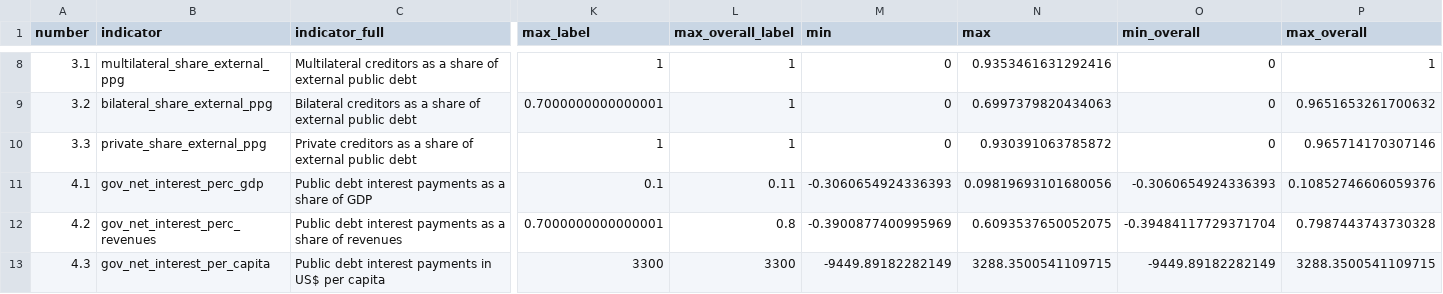
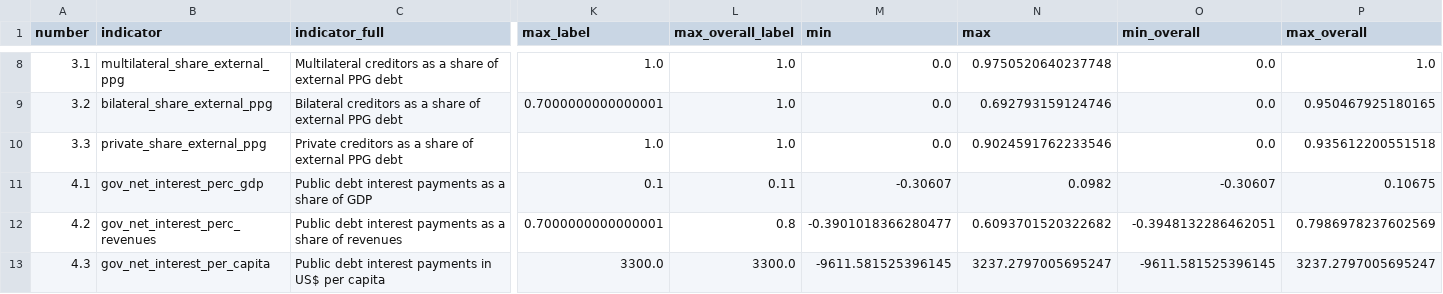
Before and after one commit to unctad-infovis/2023-gcrg_debt, a CSV file: public/assets/data/indicator_key.csv, drawn as a sheet; only a part is shown, gaps mark what is left out; the diff covers the shown part only; the diff names each change by its address in the sheet, - before the commit and + after, or states it on an @@ line.

Commit message:
Update debt wheel data and add data validation tooling
Refreshes id_key, indicator_key, values and about.json with the latest
data drop (renamed net-interest indicators, updated country coverage,
reconstructed axis scales). Adds npm run validate-data (read-only
structural checks) and npm run fill-missing-values (manual, on-demand
patch for missing latest-year rows) to catch and temporarily work around
export gaps without altering data automatically. Documents the data file
schema and workflow in README.md.

```diff
--- a/public/assets/data/indicator_key.csv
+++ b/public/assets/data/indicator_key.csv
-C8 (indicator_full): …of external public debt
+C8 (indicator_full): …of external PPG debt
-K8 (max_label): 1
+K8 (max_label): 1.0
-L8:L10 (max_overall_label): 1
+L8:L10 (max_overall_label): 1.0
-M8:M10 (min): 0
+M8:M10 (min): 0.0
-N8 (max): 0.9353461631292416
+N8 (max): 0.9750520640237748
-O8:O10 (min_overall): 0
+O8:O10 (min_overall): 0.0
-P8 (max_overall): 1
+P8 (max_overall): 1.0
-C9 (indicator_full): …of external public debt
+C9 (indicator_full): …of external PPG debt
-N9 (max): 0.6997379820434063
+N9 (max): 0.692793159124746
-P9 (max_overall): 0.9651653261700632
+P9 (max_overall): 0.950467925180165
-C10 (indicator_full): …of external public debt
+C10 (indicator_full): …of external PPG debt
-K10 (max_label): 1
+K10 (max_label): 1.0
-N10 (max): 0.930391063785872
+N10 (max): 0.9024591762233546
-P10 (max_overall): 0.965714170307146
+P10 (max_overall): 0.935612200551518
-M11 (min): -0.3060654924336393
+M11 (min): -0.30607
-N11 (max): 0.09819693101680056
+N11 (max): 0.0982
-O11 (min_overall): -0.3060654924336393
+O11 (min_overall): -0.30607
-P11 (max_overall): 0.10852746606059376
+P11 (max_overall): 0.10675
-M12 (min): -0.3900877400995969
+M12 (min): -0.3901018366280477
-N12 (max): 0.6093537650052075
+N12 (max): 0.6093701520322682
-O12 (min_overall): -0.39484117729371704
+O12 (min_overall): -0.3948132286462051
-P12 (max_overall): 0.7987443743730328
+P12 (max_overall): 0.7986978237602569
-K13 (max_label): 3300
+K13 (max_label): 3300.0
-L13 (max_overall_label): 3300
+L13 (max_overall_label): 3300.0
-M13 (min): -9449.89182282149
+M13 (min): -9611.581525396145
-N13 (max): 3288.3500541109715
+N13 (max): 3237.2797005695247
-O13 (min_overall): -9449.89182282149
+O13 (min_overall): -9611.581525396145
-P13 (max_overall): 3288.3500541109715
+P13 (max_overall): 3237.2797005695247
```
Also changed, not shown: 74 edited cells elsewhere in this file, public/assets/data/id_key.csv, 7 other files.
